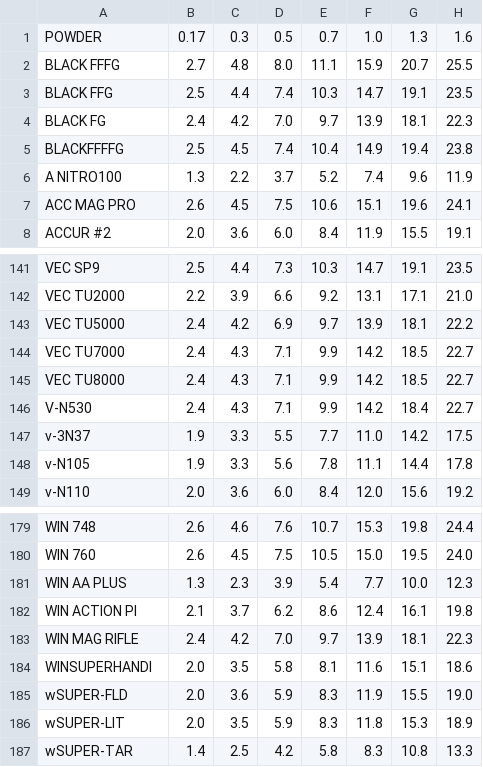
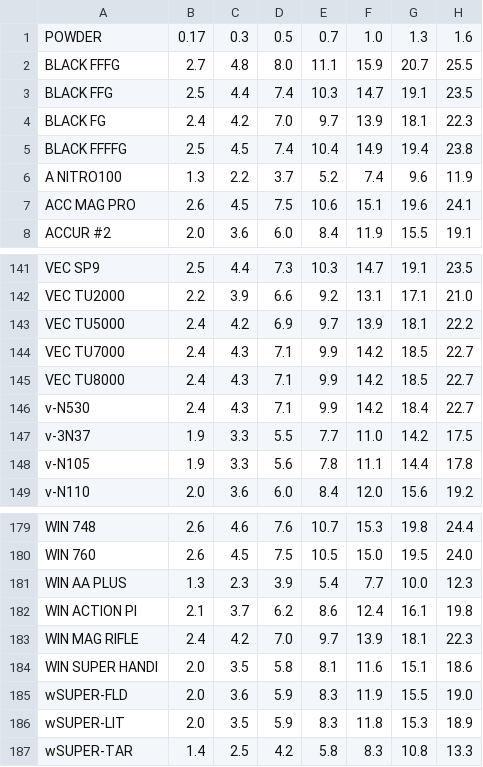
Before and after one commit to muz/volume_measure_density, a CSV file: ref/Dippers.csv, drawn as a sheet; only a part is shown, gaps mark what is left out; the diff names each change by its address in the sheet, - before the commit and + after, or states it on an @@ line.

```diff
--- a/ref/Dippers.csv
+++ b/ref/Dippers.csv
-A5: BLACKFFFFG
+A5: BLACK FFFFG
-A146: V-N530
+A146: v-N530
-A184: WINSUPERHANDI
+A184: WIN SUPER HANDI
```
Also changed, not shown: 9 other files.
